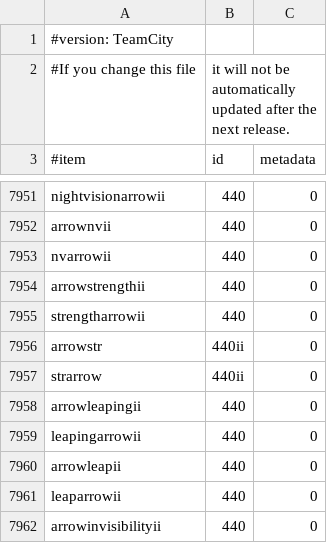
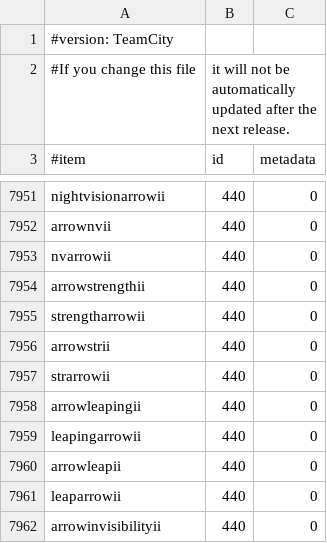
Before and after one commit to EssentialsX/Essentials, a CSV file: Essentials/src/items.csv, drawn as a sheet; only a part is shown, gaps mark what is left out.

Commit message:
Update items.csv

```diff
--- a/Essentials/src/items.csv
+++ b/Essentials/src/items.csv
@@ -7955,4 +7955,4 @@ arrowstrengthii,440,0
 strengtharrowii,440,0
-arrowstr,440ii,0
-strarrow,440ii,0
+arrowstrii,440,0
+strarrowii,440,0
 arrowleapingii,440,0
```
